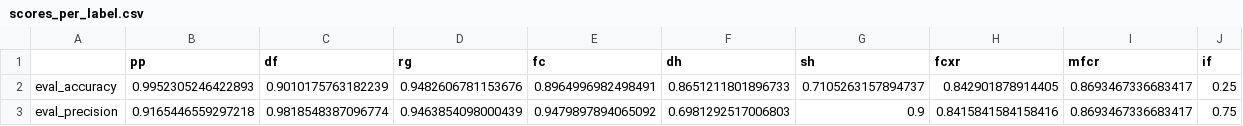
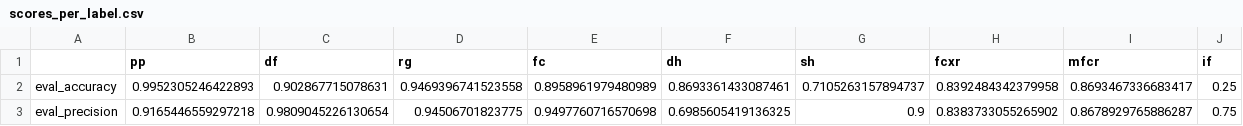
Before and after one commit to jil1213/snowdragon-Alps, a CSV file: output/evaluation/rf/scores_per_label.csv, drawn as a sheet.

```diff
--- a/output/evaluation/rf/scores_per_label.csv
+++ b/output/evaluation/rf/scores_per_label.csv
@@ -1,3 +1,3 @@
 ,pp,df,rg,fc,dh,sh,fcxr,mfcr,if
-eval_accuracy,0.9952305246422893,0.9010175763182239,0.9482606781153676,0.8964996982498491,0.8651211801896733,0.7105263157894737,0.842901878914405,0.8693467336683417,0.25
-eval_precision,0.9165446559297218,0.9818548387096774,0.9463854098000439,0.9479897894065092,0.6981292517006803,0.9,0.8415841584158416,0.8693467336683417,0.75
+eval_accuracy,0.9952305246422893,0.902867715078631,0.9469396741523558,0.8958961979480989,0.8693361433087461,0.7105263157894737,0.8392484342379958,0.8693467336683417,0.25
+eval_precision,0.9165446559297218,0.9809045226130654,0.94506701823775,0.9497760716570698,0.6985605419136325,0.9,0.8383733055265902,0.8678929765886287,0.75
```
Also changed, not shown: output/evaluation/rf/scores.csv, 34 other files.
